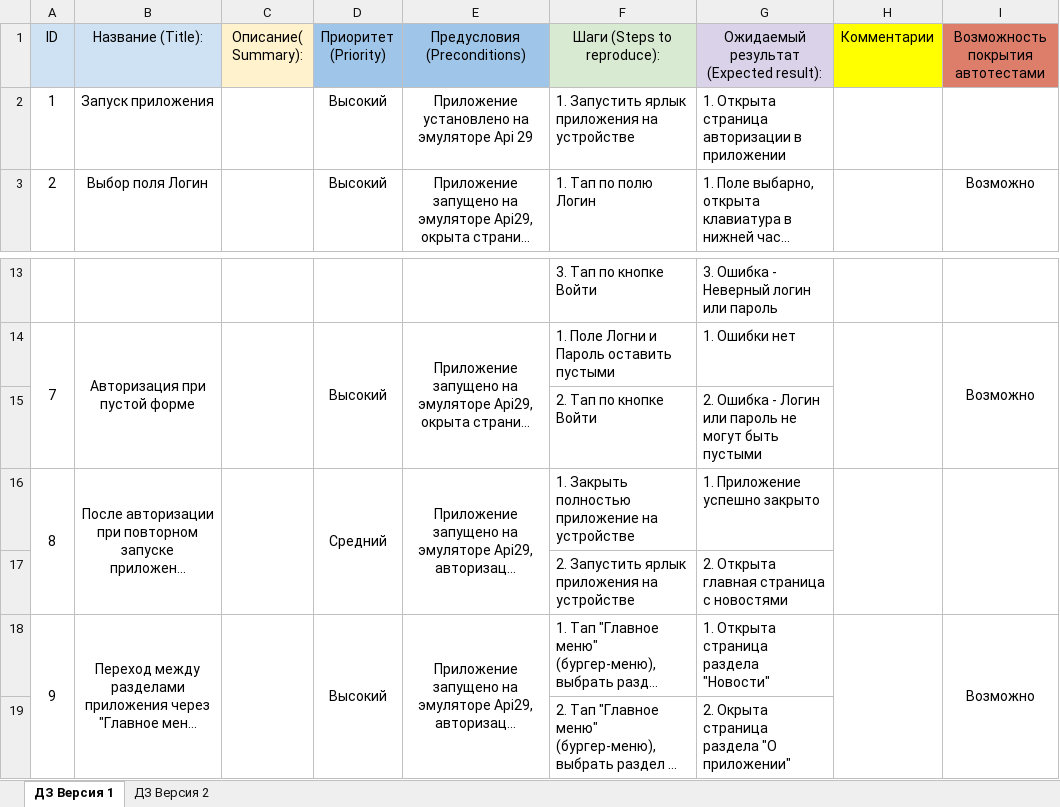
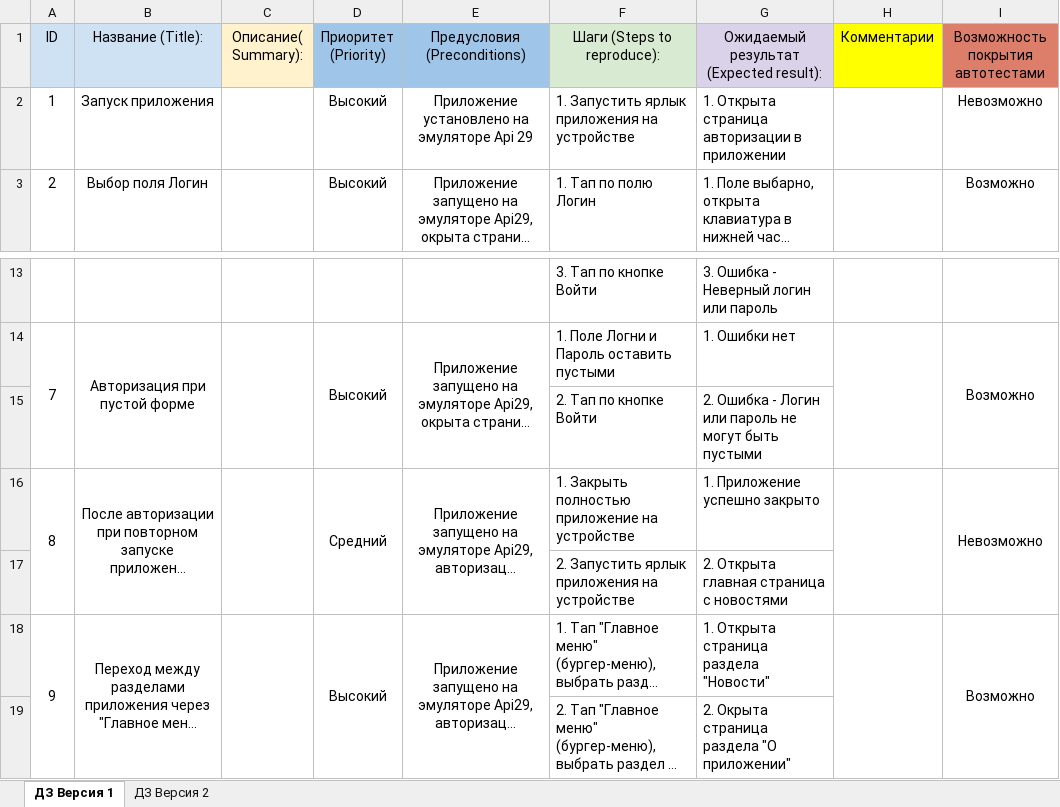
Before and after one commit to SergeyESh/DiplomQA, an Excel workbook: Cases.xlsx, sheet ДЗ Версия 1, drawn as a sheet; only a part is shown, gaps mark what is left out; long unchanged cells end in …; values as stored, in another font and other column widths than the file's, no borders; charts and pictures not drawn; the diff names each change by its address in the sheet, - before the commit and + after, or states it on an @@ line.

```diff
--- a/Cases.xlsx (sheet ДЗ Версия 1)
+++ b/Cases.xlsx (sheet ДЗ Версия 1)
-I2 (Возможность покрытия автотестами): (empty)
+I2 (Возможность покрытия автотестами): Невозможно
-I16 (Возможность покрытия автотестами): (empty)
+I16 (Возможность покрытия автотестами): Невозможно
```
Also changed, not shown: charts or pictures, Check.xlsx, 1 other file.
